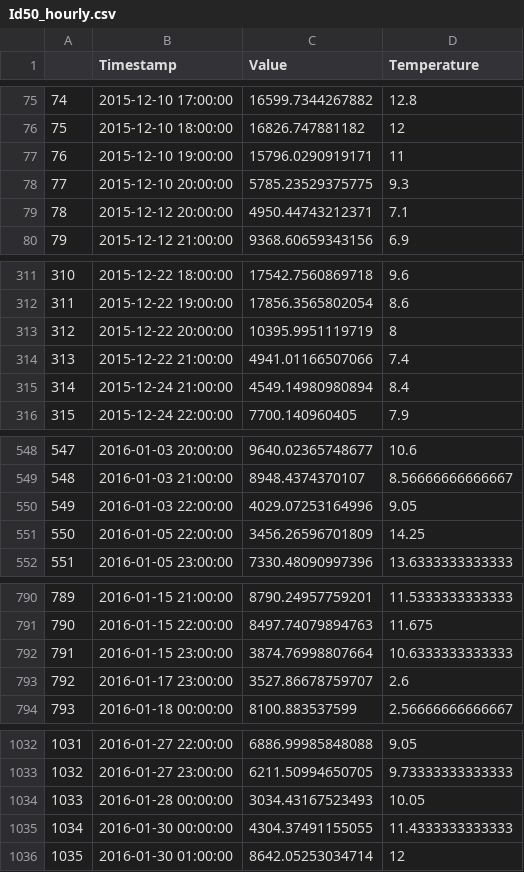
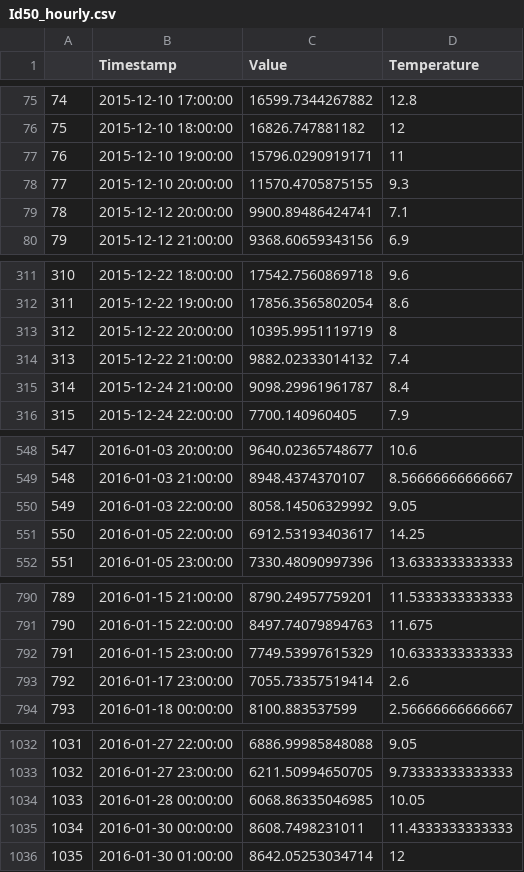
Before and after one commit to bgrillone/Bayesian-Measurement-and-Verification, a CSV file: data/Id50_hourly.csv, drawn as a sheet; only a part is shown, gaps mark what is left out; the diff covers the shown part only.

Commit message:
first version hourly model

```diff
--- a/data/Id50_hourly.csv
+++ b/data/Id50_hourly.csv
@@ -77,4 +77,4 @@
 "76",2015-12-10 19:00:00,15796.0290919171,11
-"77",2015-12-10 20:00:00,5785.23529375775,9.3
-"78",2015-12-12 20:00:00,4950.44743212371,7.1
+"77",2015-12-10 20:00:00,11570.4705875155,9.3
+"78",2015-12-12 20:00:00,9900.89486424741,7.1
 "79",2015-12-12 21:00:00,9368.60659343156,6.9
@@ -313,4 +313,4 @@
 "312",2015-12-22 20:00:00,10395.9951119719,8
-"313",2015-12-22 21:00:00,4941.01166507066,7.4
-"314",2015-12-24 21:00:00,4549.14980980894,8.4
+"313",2015-12-22 21:00:00,9882.02333014132,7.4
+"314",2015-12-24 21:00:00,9098.29961961787,8.4
 "315",2015-12-24 22:00:00,7700.140960405,7.9
@@ -549,4 +549,4 @@
 "548",2016-01-03 21:00:00,8948.4374370107,8.56666666666667
-"549",2016-01-03 22:00:00,4029.07253164996,9.05
-"550",2016-01-05 22:00:00,3456.26596701809,14.25
+"549",2016-01-03 22:00:00,8058.14506329992,9.05
+"550",2016-01-05 22:00:00,6912.53193403617,14.25
 "551",2016-01-05 23:00:00,7330.48090997396,13.6333333333333
@@ -791,4 +791,4 @@
 "790",2016-01-15 22:00:00,8497.74079894763,11.675
-"791",2016-01-15 23:00:00,3874.76998807664,10.6333333333333
-"792",2016-01-17 23:00:00,3527.86678759707,2.6
+"791",2016-01-15 23:00:00,7749.53997615329,10.6333333333333
+"792",2016-01-17 23:00:00,7055.73357519414,2.6
 "793",2016-01-18 00:00:00,8100.883537599,2.56666666666667
@@ -1033,4 +1033,4 @@
 "1032",2016-01-27 23:00:00,6211.50994650705,9.73333333333333
-"1033",2016-01-28 00:00:00,3034.43167523493,10.05
-"1034",2016-01-30 00:00:00,4304.37491155055,11.4333333333333
+"1033",2016-01-28 00:00:00,6068.86335046985,10.05
+"1034",2016-01-30 00:00:00,8608.7498231011,11.4333333333333
 "1035",2016-01-30 01:00:00,8642.05253034714,12
```
Also changed, not shown: 107 edited cells elsewhere in this file, 12 other files.
